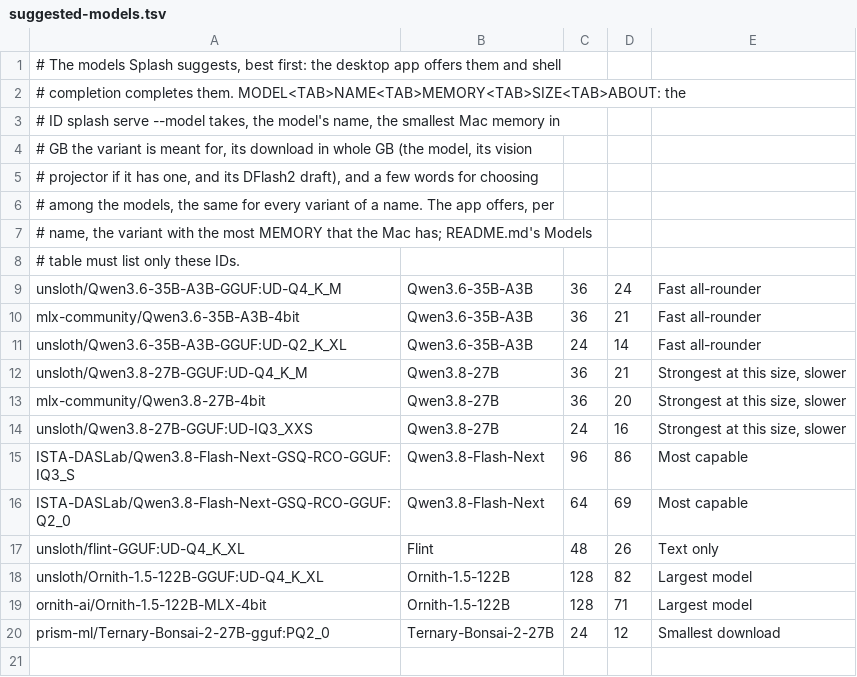
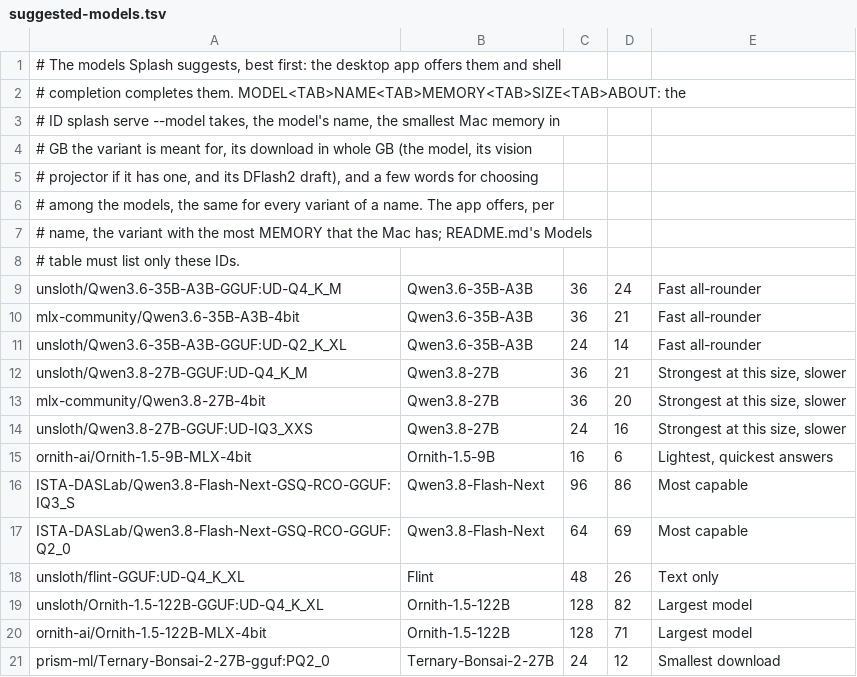
Before and after one commit to zhangjp196/splash-desktop, a TSV file: install/suggested-models.tsv, drawn as a sheet.

Commit message:
Lint baseline, formatted sources, and the 9B model row
Add a root ruff.toml so the checkout's lint rules (E4, E7, E9, F, I)
apply to server/ and install/ as they already did to dev/, and format
the ten files the gate flagged. The README's Models table listed
Ornith-1.5-9B-MLX-4bit, which is not a repository ID; the row is now
ornith-ai/Ornith-1.5-9B-MLX-4bit and joins the suggested list at 16 GB,
6 GB, so the suggested-models test passes again.

```diff
--- a/install/suggested-models.tsv
+++ b/install/suggested-models.tsv
@@ -14,2 +14,3 @@ mlx-community/Qwen3.8-27B-4bit	Qwen3.8-27B	36	20	Strongest at this size, slower
 unsloth/Qwen3.8-27B-GGUF:UD-IQ3_XXS	Qwen3.8-27B	24	16	Strongest at this size, slower
+ornith-ai/Ornith-1.5-9B-MLX-4bit	Ornith-1.5-9B	16	6	Lightest, quickest answers
 ISTA-DASLab/Qwen3.8-Flash-Next-GSQ-RCO-GGUF:IQ3_S	Qwen3.8-Flash-Next	96	86	Most capable
```
Also changed, not shown: 12 other files.
